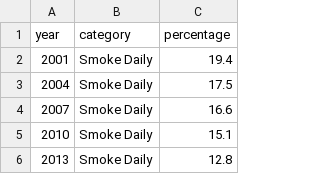
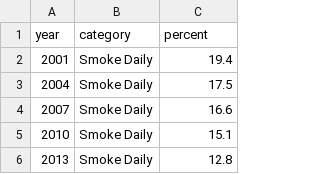
Before and after one commit to jkon0035-alt/FIT2179-ASSIGNMENT2, a CSV file: data/smoking-trend.csv, drawn as a sheet; only a part is shown.

Commit message:
Update header from 'percentage' to 'percent'
Changed the header from 'percentage' to 'percent' in the smoking trend data.

```diff
--- a/data/smoking-trend.csv
+++ b/data/smoking-trend.csv
@@ -1,2 +1,2 @@
-year,category,percentage
+year,category,percent
 2001,Smoke Daily,19.4
```
